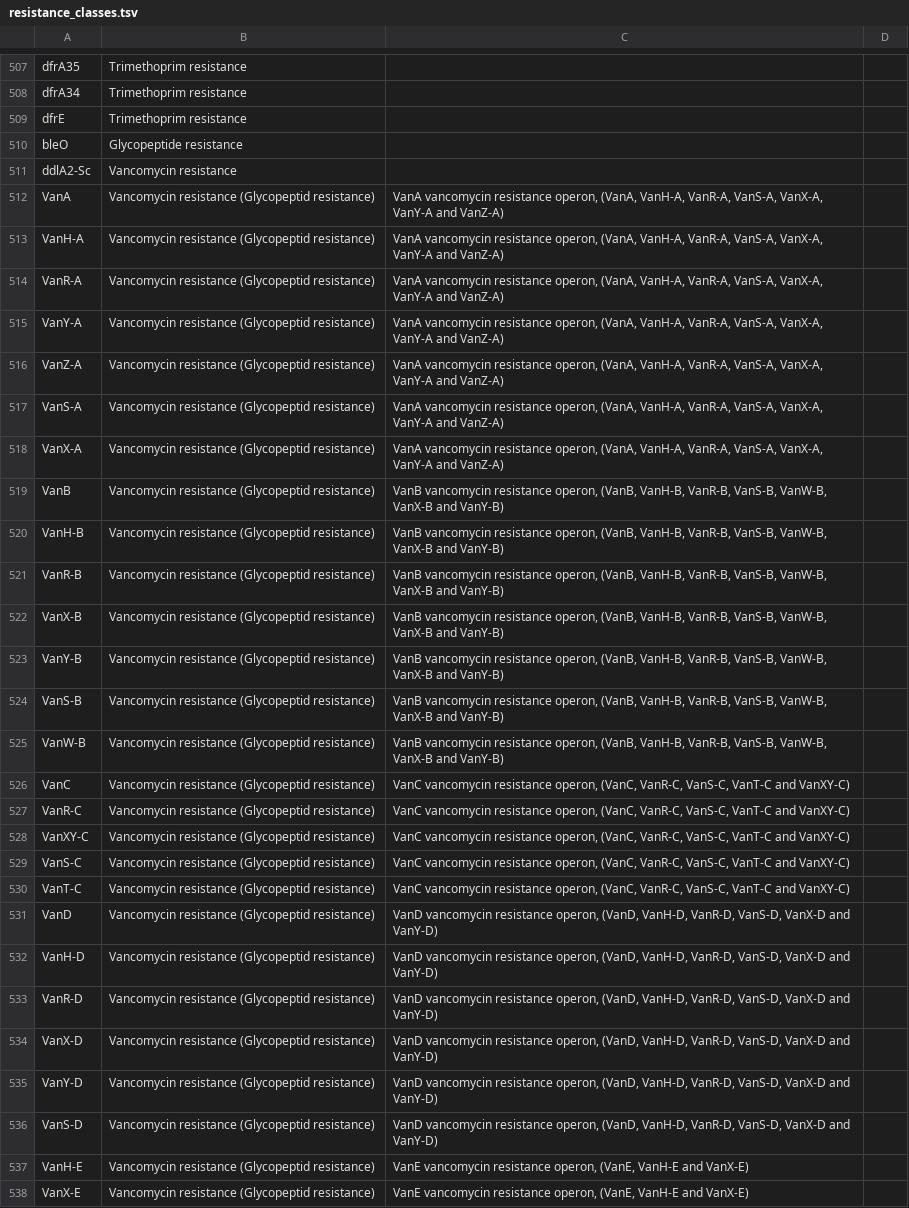
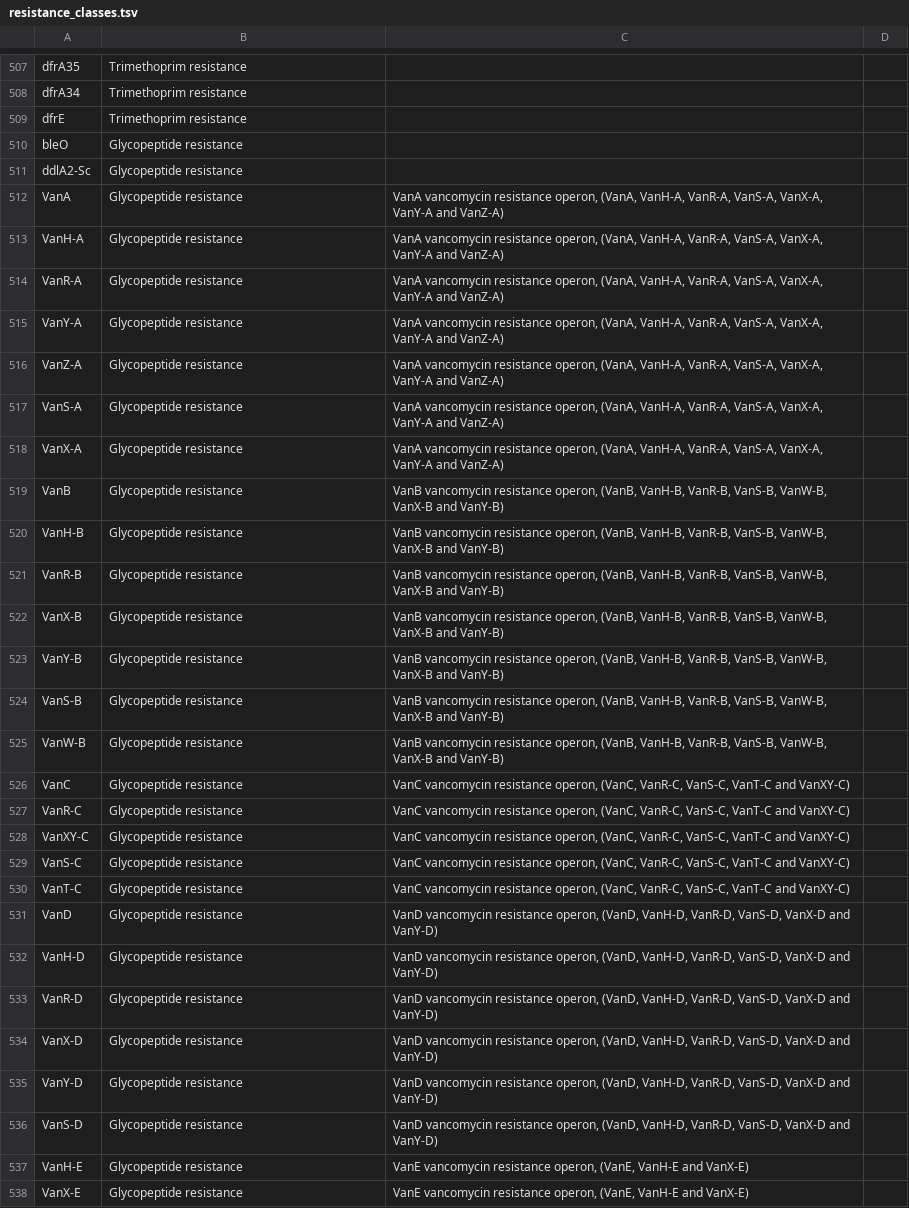
Before and after one commit to brambloemen/FARMED_onsite, a TSV file: resistance_classes.tsv, drawn as a sheet; only a part is shown, gaps mark what is left out; the diff covers the shown part only; the diff names each change by its address in the sheet, - before the commit and + after, or states it on an @@ line.

```diff
--- a/resistance_classes.tsv
+++ b/resistance_classes.tsv
-B511: Vancomycin resistance
+B511: Glycopeptide resistance
-B512:B538: Vancomycin resistance (Glycopeptid resistance)
+B512:B538: Glycopeptide resistance
```
Also changed, not shown: 63 edited cells elsewhere in this file, 3 other files.
